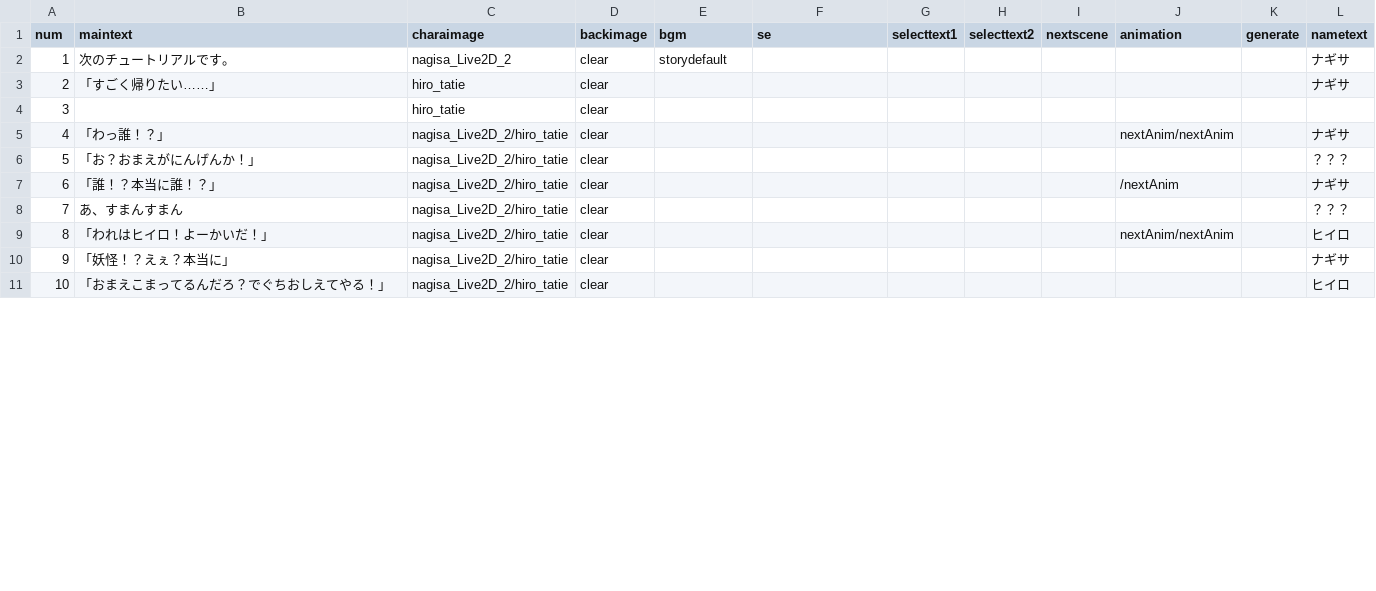
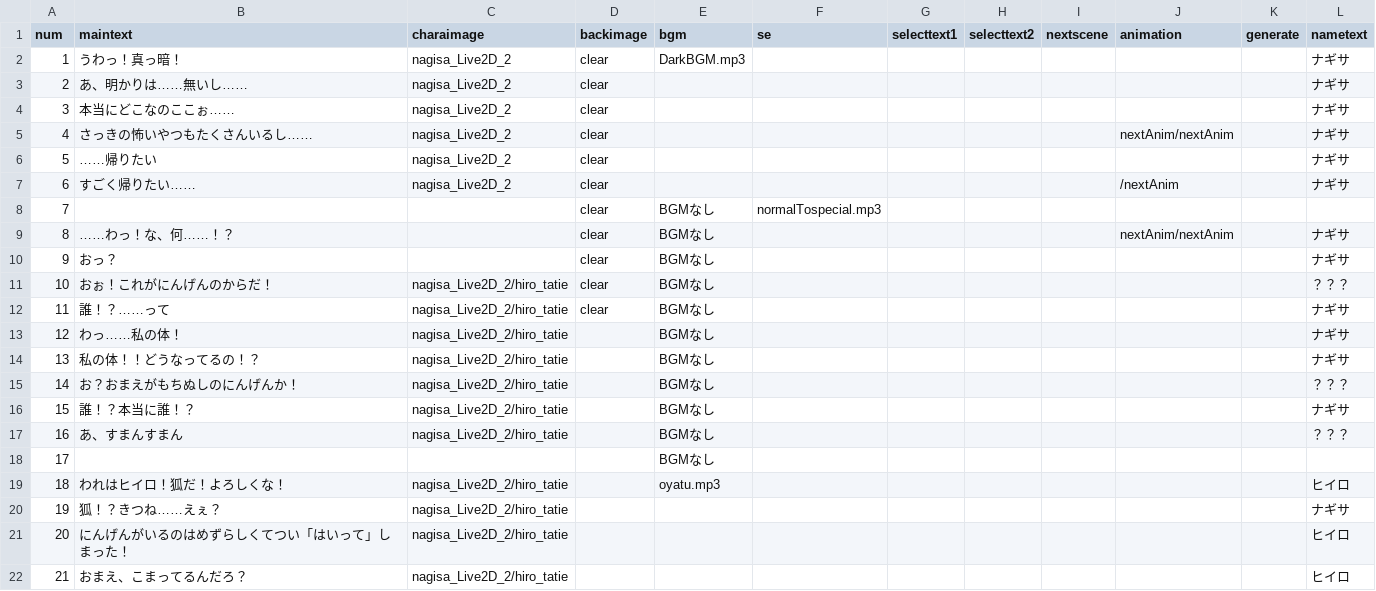
Before and after one commit to ksu-gamelab/Yokai, a CSV file: Yokai/Assets/Resources/CSV/Tutorial2.csv, drawn as a sheet; only a part is shown; removed rows and columns are numbered as before the commit, all else as after; the diff covers the shown part only; the diff names each change by its address in the sheet, - before the commit and + after, or states it on an @@ line.

```diff
--- a/Yokai/Assets/Resources/CSV/Tutorial2.csv
+++ b/Yokai/Assets/Resources/CSV/Tutorial2.csv
-B2 (maintext): 次のチュートリアルです。
+B2 (maintext): うわっ！真っ暗！
-E2 (bgm): storydefault
+E2 (bgm): DarkBGM.mp3
-B3 (maintext): 「すごく帰りたい……」
+B3 (maintext): あ、明かりは……無いし……
-C3 (charaimage): hiro_tatie
+C3 (charaimage): nagisa_Live2D_2
-row 4: 3 |  | hiro_tatie | clear
+row 4: 3 | 本当にどこなのここぉ…… | nagisa_Live2D_2 | clear |  |  |  |  |  |  |  | ナギサ
-B5 (maintext): 「わっ誰！？」
+B5 (maintext): さっきの怖いやつもたくさんいるし……
-C5 (charaimage): nagisa_Live2D_2/hiro_tatie
+C5 (charaimage): nagisa_Live2D_2
-row 6: 5 | 「お？おまえがにんげんか！」 | nagisa_Live2D_2/hiro_tatie | clear |  |  |  |  |  |  |  | ？？？
+row 6: 5 | ……帰りたい | nagisa_Live2D_2 | clear |  |  |  |  |  |  |  | ナギサ
-B7 (maintext): 「誰！？本当に誰！？」
+B7 (maintext): すごく帰りたい……
-C7 (charaimage): nagisa_Live2D_2/hiro_tatie
+C7 (charaimage): nagisa_Live2D_2
+row 8: 7 |  |  | clear | BGMなし | normalTospecial.mp3
+row 9: 8 | ……わっ！な、何……！？ |  | clear | BGMなし |  |  |  |  | nextAnim/nextAnim |  | ナギサ
+row 10: 9 | おっ？ |  | clear | BGMなし |  |  |  |  |  |  | ナギサ
+row 11: 10 | おぉ！これがにんげんのからだ！ | nagisa_Live2D_2/hiro_tatie | clear | BGMなし |  |  |  |  |  |  | ？？？
+row 12: 11 | 誰！？……って | nagisa_Live2D_2/hiro_tatie | clear | BGMなし |  |  |  |  |  |  | ナギサ
+row 13: 12 | わっ……私の体！ | nagisa_Live2D_2/hiro_tatie |  | BGMなし |  |  |  |  |  |  | ナギサ
+row 14: 13 | 私の体！！どうなってるの！？ | nagisa_Live2D_2/hiro_tatie |  | BGMなし |  |  |  |  |  |  | ナギサ
+row 15: 14 | お？おまえがもちぬしのにんげんか！ | nagisa_Live2D_2/hiro_tatie |  | BGMなし |  |  |  |  |  |  | ？？？
+row 16: 15 | 誰！？本当に誰！？ | nagisa_Live2D_2/hiro_tatie |  | BGMなし |  |  |  |  |  |  | ナギサ
@@ column A (num) renumbered from row 17 down @@
-D17 (backimage): clear
+D17 (backimage): (empty)
-E17 (bgm): (empty)
+E17 (bgm): BGMなし
-row 9: 8 | 「われはヒイロ！よーかいだ！」 | nagisa_Live2D_2/hiro_tatie | clear |  |  |  |  |  | nextAnim/nextAnim |  | ヒイロ
+row 18: 17 |  |  |  | BGMなし
+row 19: 18 | われはヒイロ！狐だ！よろしくな！ | nagisa_Live2D_2/hiro_tatie |  | oyatu.mp3 |  |  |  |  |  |  | ヒイロ
-B20 (maintext): 「妖怪！？えぇ？本当に」
+B20 (maintext): 狐！？きつね……えぇ？
-D20 (backimage): clear
+D20 (backimage): (empty)
+row 21: 20 | にんげんがいるのはめずらしくてつい「はいって」しまった！ | nagisa_Live2D_2/hiro_tatie |  |  |  |  |  |  |  |  | ヒイロ
-B22 (maintext): 「おまえこまってるんだろ？でぐちおしえてやる！」
+B22 (maintext): おまえ、こまってるんだろ？
-D22 (backimage): clear
+D22 (backimage): (empty)
```
Also changed, not shown: 26 added rows and 2 edited cells elsewhere in this file, Yokai/Assets/Resources/CSV/Tutorial1.csv, Yokai/Assets/Resources/CSV/Tutorial1End.csv, 6 other files.
